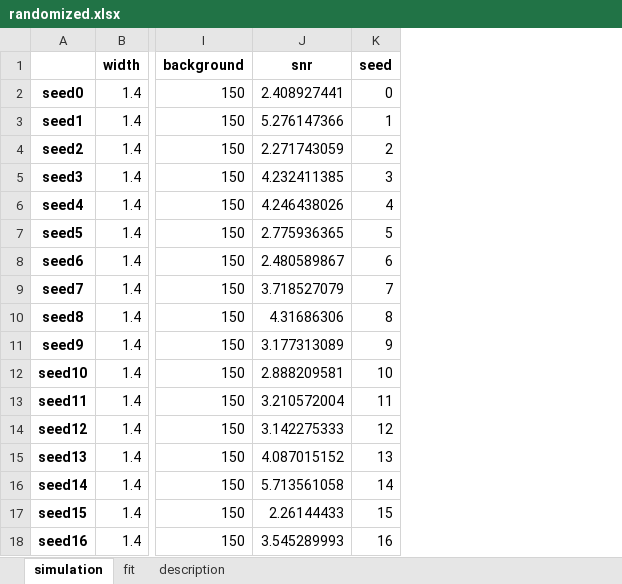
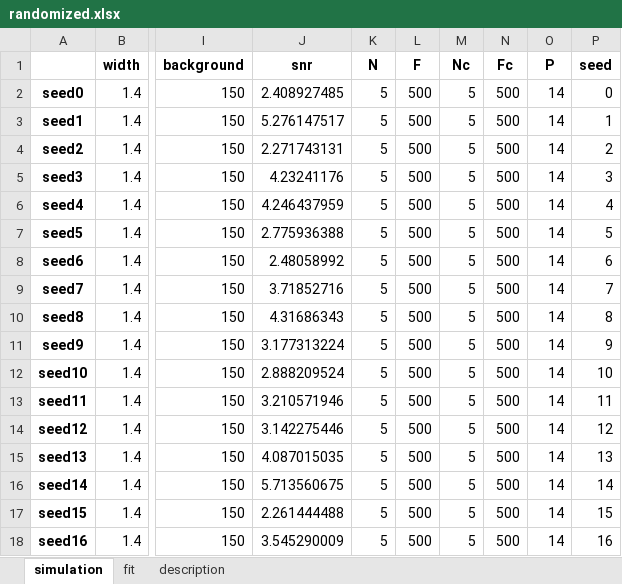
Before and after one commit to ordabayevy/tapqir-overleaf, an Excel workbook: supplementary/data2/randomized.xlsx, sheet simulation, drawn as a sheet; only a part is shown, gaps mark what is left out; values as stored, in another font and other column widths than the file's, no borders; the diff names each change by its address in the sheet, - before the commit and + after, or states it on an @@ line.

```diff
--- a/supplementary/data2/randomized.xlsx (sheet simulation)
+++ b/supplementary/data2/randomized.xlsx (sheet simulation)
+column K (N), rows 2-18: all 5
+column L (F), rows 2-18: all 500
+column M (Nc), rows 2-18: all 5
+column N (Fc), rows 2-18: all 500
+column O (P), rows 2-18: all 14
-J2 (snr): 2.408927441
+J2 (snr): 2.408927485
-J3 (snr): 5.276147366
+J3 (snr): 5.276147517
-J4 (snr): 2.271743059
+J4 (snr): 2.271743131
-J5 (snr): 4.232411385
+J5 (snr): 4.23241176
-J6 (snr): 4.246438026
+J6 (snr): 4.246437959
-J7 (snr): 2.775936365
+J7 (snr): 2.775936388
-J8 (snr): 2.480589867
+J8 (snr): 2.48058992
-J9 (snr): 3.718527079
+J9 (snr): 3.71852716
-J10 (snr): 4.31686306
+J10 (snr): 4.31686343
-J11 (snr): 3.177313089
+J11 (snr): 3.177313224
-J12 (snr): 2.888209581
+J12 (snr): 2.888209524
-J13 (snr): 3.210572004
+J13 (snr): 3.210571946
-J14 (snr): 3.142275333
+J14 (snr): 3.142275446
-J15 (snr): 4.087015152
+J15 (snr): 4.087015035
-J16 (snr): 5.713561058
+J16 (snr): 5.713560675
-J17 (snr): 2.26144433
+J17 (snr): 2.261444488
-J18 (snr): 3.545289993
+J18 (snr): 3.545290009
```
Also changed, not shown: sheet fit, sheet description, 5 other files.
